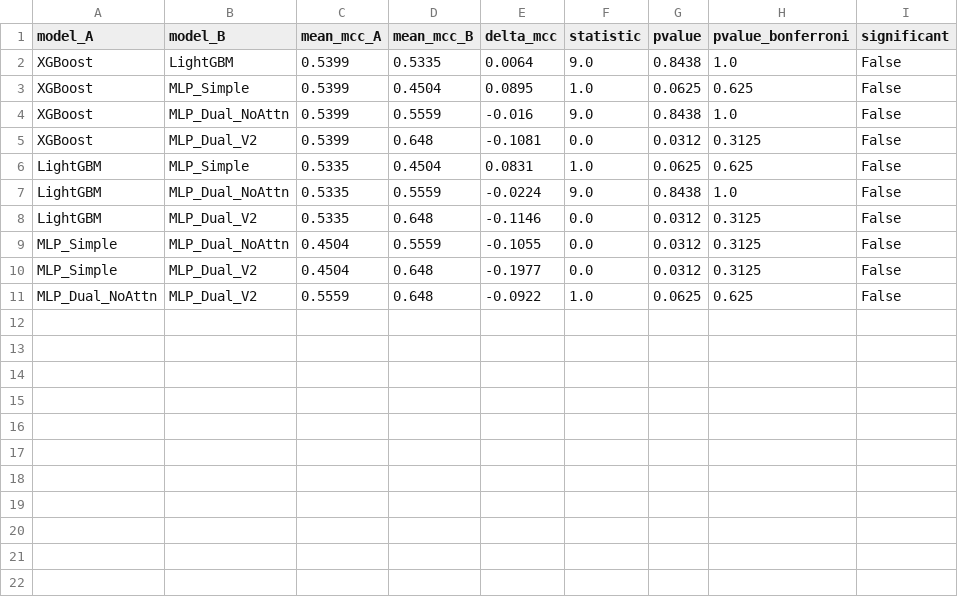
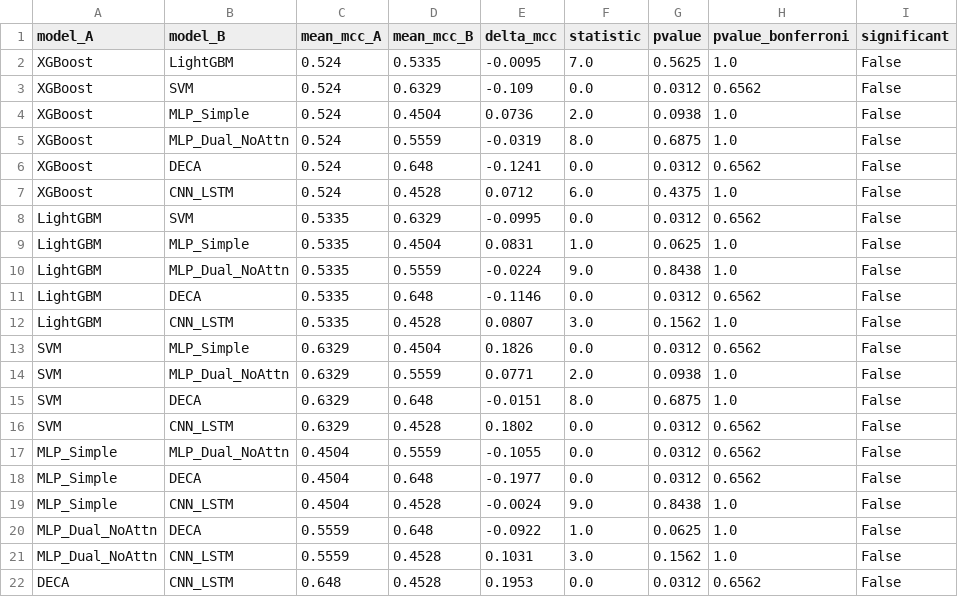
Before and after one commit to HernanDiaz/BitcoinPricePrediction, a CSV file: results/statistical_tests/wilcoxon_mcc_folds1_6.csv, drawn as a sheet.

```diff
--- a/results/statistical_tests/wilcoxon_mcc_folds1_6.csv
+++ b/results/statistical_tests/wilcoxon_mcc_folds1_6.csv
@@ -1,11 +1,22 @@
 model_A,model_B,mean_mcc_A,mean_mcc_B,delta_mcc,statistic,pvalue,pvalue_bonferroni,significant
-XGBoost,LightGBM,0.5399,0.5335,0.0064,9.0,0.8438,1.0,False
-XGBoost,MLP_Simple,0.5399,0.4504,0.0895,1.0,0.0625,0.625,False
-XGBoost,MLP_Dual_NoAttn,0.5399,0.5559,-0.016,9.0,0.8438,1.0,False
-XGBoost,MLP_Dual_V2,0.5399,0.648,-0.1081,0.0,0.0312,0.3125,False
-LightGBM,MLP_Simple,0.5335,0.4504,0.0831,1.0,0.0625,0.625,False
+XGBoost,LightGBM,0.524,0.5335,-0.0095,7.0,0.5625,1.0,False
+XGBoost,SVM,0.524,0.6329,-0.109,0.0,0.0312,0.6562,False
+XGBoost,MLP_Simple,0.524,0.4504,0.0736,2.0,0.0938,1.0,False
+XGBoost,MLP_Dual_NoAttn,0.524,0.5559,-0.0319,8.0,0.6875,1.0,False
+XGBoost,DECA,0.524,0.648,-0.1241,0.0,0.0312,0.6562,False
+XGBoost,CNN_LSTM,0.524,0.4528,0.0712,6.0,0.4375,1.0,False
+LightGBM,SVM,0.5335,0.6329,-0.0995,0.0,0.0312,0.6562,False
+LightGBM,MLP_Simple,0.5335,0.4504,0.0831,1.0,0.0625,1.0,False
 LightGBM,MLP_Dual_NoAttn,0.5335,0.5559,-0.0224,9.0,0.8438,1.0,False
-LightGBM,MLP_Dual_V2,0.5335,0.648,-0.1146,0.0,0.0312,0.3125,False
-MLP_Simple,MLP_Dual_NoAttn,0.4504,0.5559,-0.1055,0.0,0.0312,0.3125,False
-MLP_Simple,MLP_Dual_V2,0.4504,0.648,-0.1977,0.0,0.0312,0.3125,False
-MLP_Dual_NoAttn,MLP_Dual_V2,0.5559,0.648,-0.0922,1.0,0.0625,0.625,False
+LightGBM,DECA,0.5335,0.648,-0.1146,0.0,0.0312,0.6562,False
+LightGBM,CNN_LSTM,0.5335,0.4528,0.0807,3.0,0.1562,1.0,False
+SVM,MLP_Simple,0.6329,0.4504,0.1826,0.0,0.0312,0.6562,False
+SVM,MLP_Dual_NoAttn,0.6329,0.5559,0.0771,2.0,0.0938,1.0,False
+SVM,DECA,0.6329,0.648,-0.0151,8.0,0.6875,1.0,False
+SVM,CNN_LSTM,0.6329,0.4528,0.1802,0.0,0.0312,0.6562,False
+MLP_Simple,MLP_Dual_NoAttn,0.4504,0.5559,-0.1055,0.0,0.0312,0.6562,False
+MLP_Simple,DECA,0.4504,0.648,-0.1977,0.0,0.0312,0.6562,False
+MLP_Simple,CNN_LSTM,0.4504,0.4528,-0.0024,9.0,0.8438,1.0,False
+MLP_Dual_NoAttn,DECA,0.5559,0.648,-0.0922,1.0,0.0625,1.0,False
+MLP_Dual_NoAttn,CNN_LSTM,0.5559,0.4528,0.1031,3.0,0.1562,1.0,False
+DECA,CNN_LSTM,0.648,0.4528,0.1953,0.0,0.0312,0.6562,False
```
Also changed, not shown: results/plots/results_table.csv, results/statistical_tests/mcnemar_results.csv, 33 other files.
